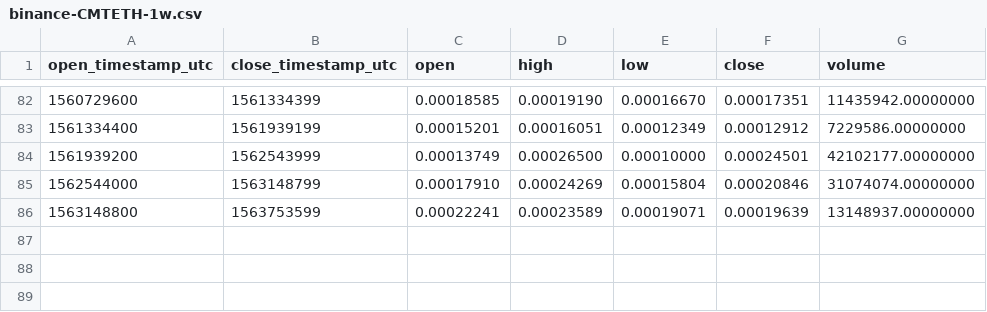
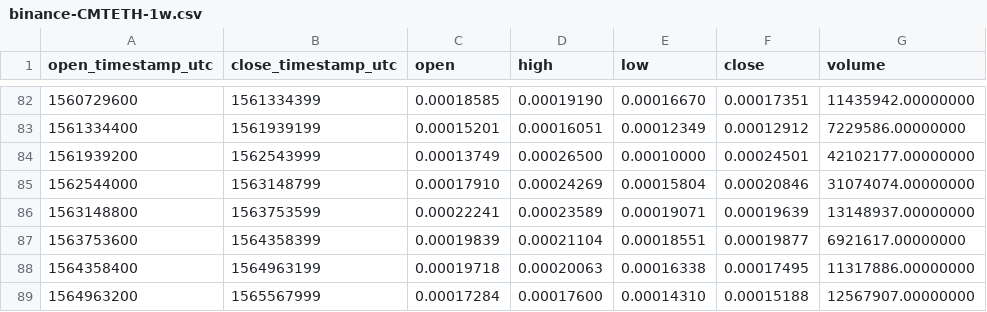
Before and after one commit to cryptobigbro/binance-CMTETH, a CSV file: binance-CMTETH-1w.csv, drawn as a sheet; only a part is shown, gaps mark what is left out.

```diff
--- a/binance-CMTETH-1w.csv
+++ b/binance-CMTETH-1w.csv
@@ -86 +86,4 @@ open_timestamp_utc,close_timestamp_utc,open,high,low,close,volume
 1563148800,1563753599,0.00022241,0.00023589,0.00019071,0.00019639,13148937.00000000
+1563753600,1564358399,0.00019839,0.00021104,0.00018551,0.00019877,6921617.00000000
+1564358400,1564963199,0.00019718,0.00020063,0.00016338,0.00017495,11317886.00000000
+1564963200,1565567999,0.00017284,0.00017600,0.00014310,0.00015188,12567907.00000000
```
Also changed, not shown: binance-CMTETH-1M.csv, binance-CMTETH-1d.csv, 1 other file.
